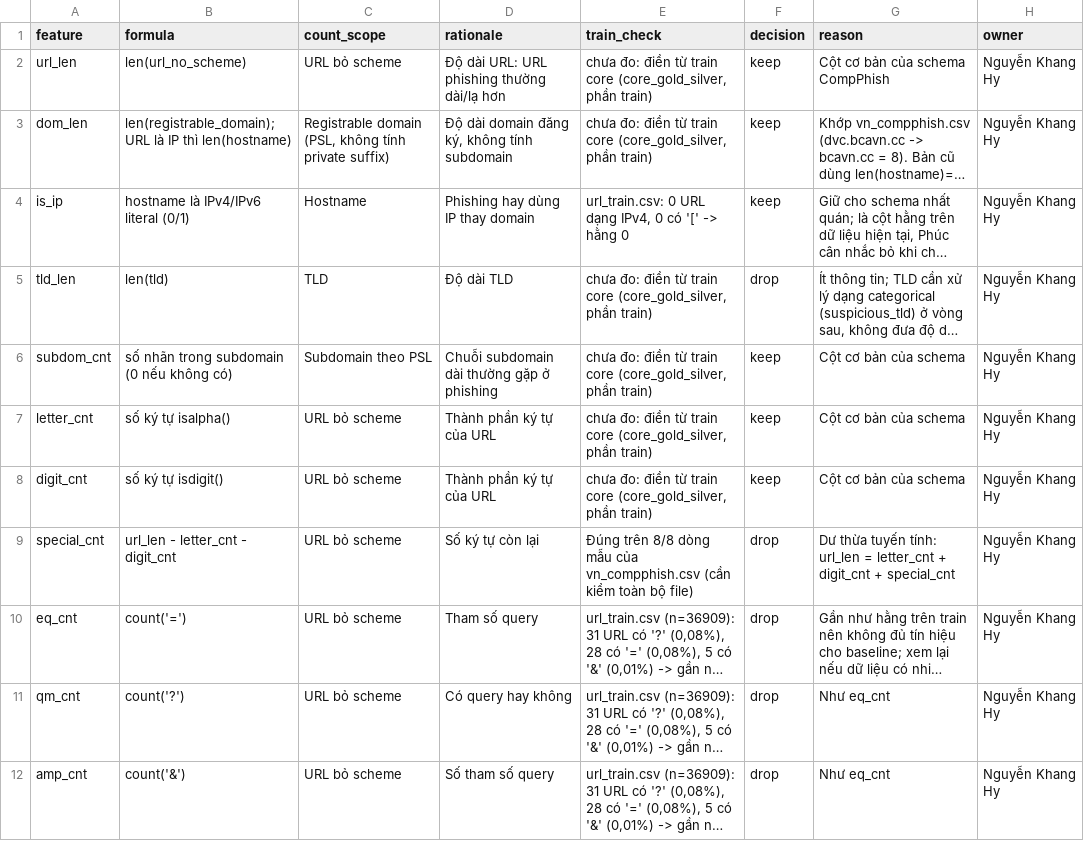
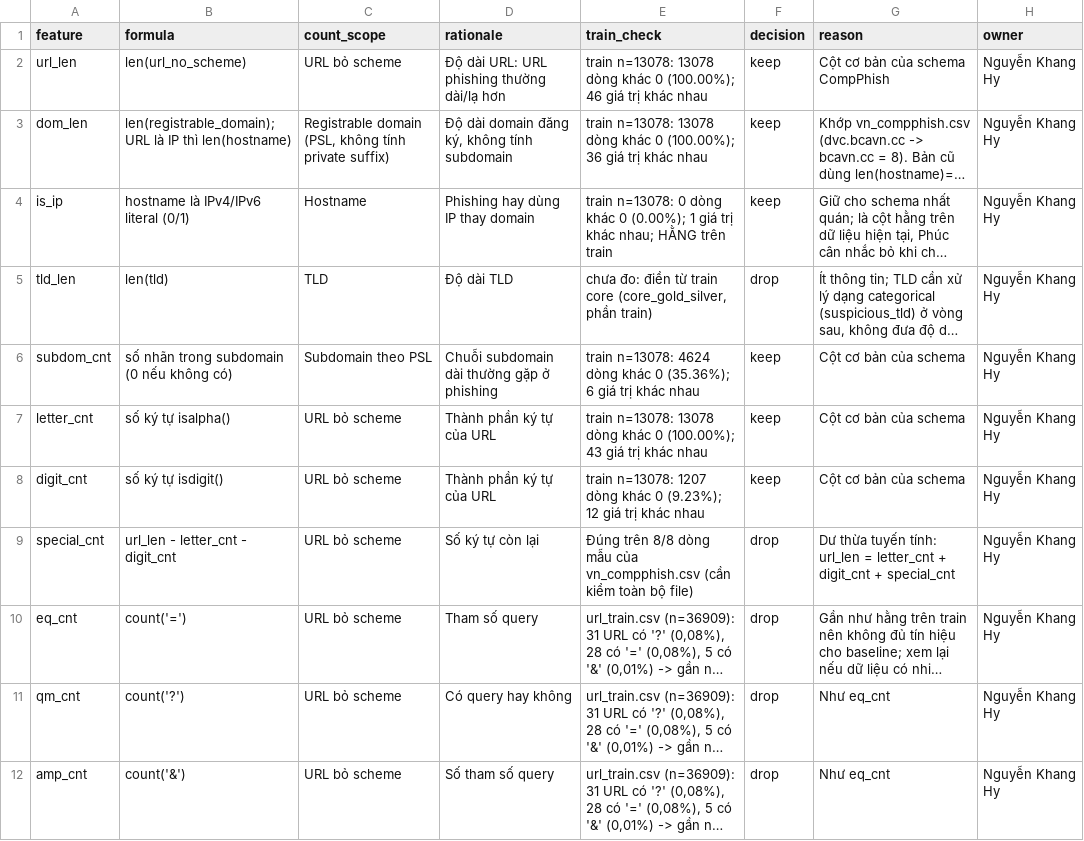
Before and after one commit to phuctran33/PhishGuardVN, a CSV file: reports/templates/feature_dictionary.csv, drawn as a sheet; only a part is shown; long unchanged cells end in …; the diff covers the shown part only; the diff names each change by its address in the sheet, - before the commit and + after, or states it on an @@ line.

```diff
--- a/reports/templates/feature_dictionary.csv
+++ b/reports/templates/feature_dictionary.csv
-E2 (train_check): chưa đo: điền từ train core (core_gold_silver, phần train)
+E2 (train_check): train n=13078: 13078 dòng khác 0 (100.00%); 46 giá trị khác nhau
-E3 (train_check): chưa đo: điền từ train core (core_gold_silver, phần train)
+E3 (train_check): train n=13078: 13078 dòng khác 0 (100.00%); 36 giá trị khác nhau
-E4 (train_check): url_train.csv: 0 URL dạng IPv4, 0 có '[' -> hằng 0
+E4 (train_check): train n=13078: 0 dòng khác 0 (0.00%); 1 giá trị khác nhau; HẰNG trên train
-E6 (train_check): chưa đo: điền từ train core (core_gold_silver, phần train)
+E6 (train_check): train n=13078: 4624 dòng khác 0 (35.36%); 6 giá trị khác nhau
-E7 (train_check): chưa đo: điền từ train core (core_gold_silver, phần train)
+E7 (train_check): train n=13078: 13078 dòng khác 0 (100.00%); 43 giá trị khác nhau
-E8 (train_check): chưa đo: điền từ train core (core_gold_silver, phần train)
+E8 (train_check): train n=13078: 1207 dòng khác 0 (9.23%); 12 giá trị khác nhau
```
Also changed, not shown: 7 edited cells elsewhere in this file, reports/templates/brand_feature_dictionary.csv, 1 other file.
